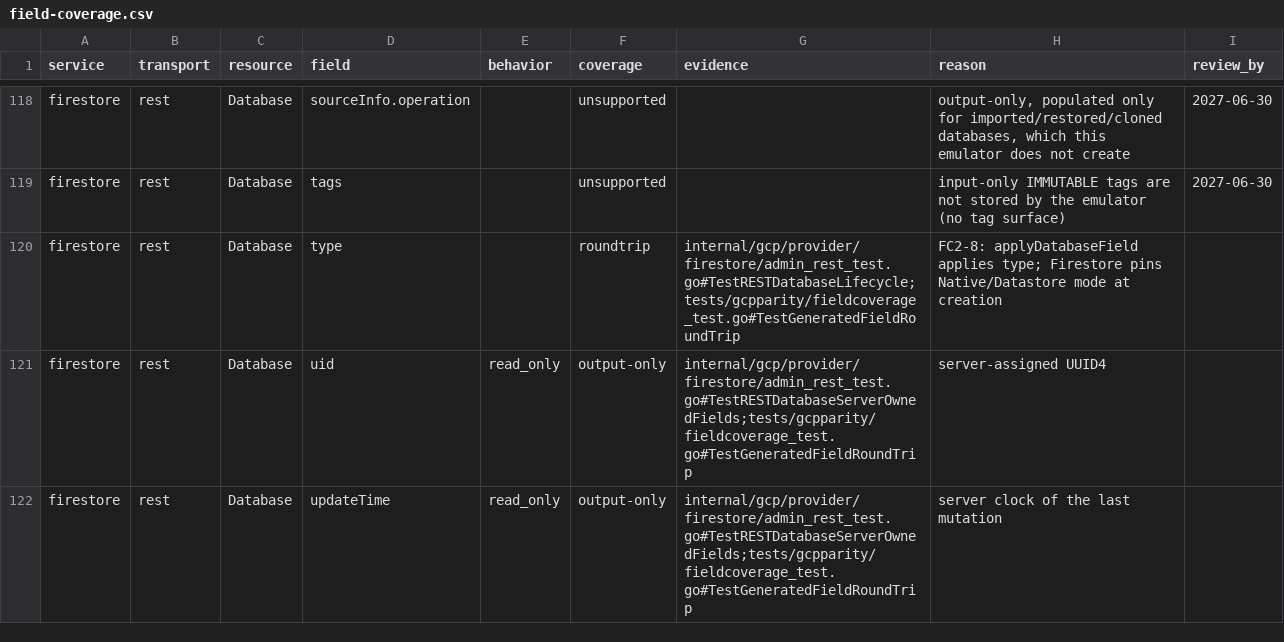
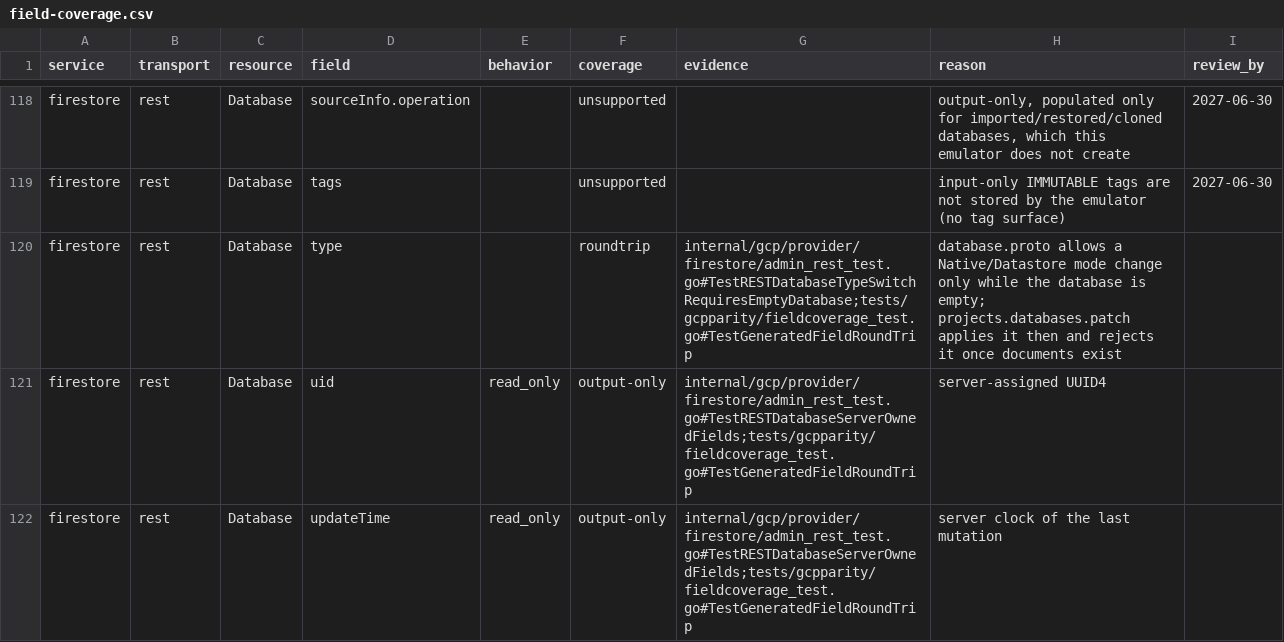
Before and after one commit to jaisrajms/jaiscloud, a CSV file: docs/fidelity/field-coverage.csv, drawn as a sheet; only a part is shown, gaps mark what is left out; the diff covers the shown part only.

Commit message:
fix(gcp): reject bucket relocation and guard firestore location/type changes (FC2-4, FC2-7, FC2-8)
Storage: Bucket.location is IMMUTABLE in storage.v2 ("attempting to update
this field after the bucket is created results in an error"). Both transports
now reject a differing location with INVALID_ARGUMENT/400 and leave the bucket
untouched; a resend of the stored location (case-insensitively, as GCS serves
it uppercase) is a no-op so a full-body PATCH keeps working. The rule lives in
one provider helper (CheckBucketLocationUpdate) so REST and gRPC cannot drift.

Firestore: Database.location_id is fixed at creation (Firestore documents that
a provisioned database's location cannot be changed), so a masked change is
INVALID_ARGUMENT/400 on the explicit path, an explicit '*' and an implied '*';
a resend is a no-op. Database.type is mutable only under the precondition
database.proto documents ("Mode changes are only allowed if the database is
empty"): the switch applies while the database holds no documents and is
rejected once it does. Emptiness is a new cheap FirestoreStore.HasDocuments
(memory + Postgres), not a full document listing.

Reclassify the storage location and firestore location field-coverage rows
roundtrip -> immutable with the new negative tests as evidence (type stays
roundtrip, now backed by the conditional test); regenerate the parity
scenarios, pin locationId in the parity database's base body, and document
the behaviour.

```diff
--- a/docs/fidelity/field-coverage.csv
+++ b/docs/fidelity/field-coverage.csv
@@ -119,3 +119,3 @@ firestore,rest,Database,sourceInfo.operation,,unsupported,,"output-only, populat
 firestore,rest,Database,tags,,unsupported,,input-only IMMUTABLE tags are not stored by the emulator (no tag surface),2027-06-30
-firestore,rest,Database,type,,roundtrip,internal/gcp/provider/firestore/admin_rest_test.go#TestRESTDatabaseLifecycle;tests/gcpparity/fieldcoverage_test.go#TestGeneratedFieldRoundTrip,FC2-8: applyDatabaseField applies type; Firestore pins Native/Datastore mode at creation,
+firestore,rest,Database,type,,roundtrip,internal/gcp/provider/firestore/admin_rest_test.go#TestRESTDatabaseTypeSwitchRequiresEmptyDatabase;tests/gcpparity/fieldcoverage_test.go#TestGeneratedFieldRoundTrip,database.proto allows a Native/Datastore mode change only while the database is empty; projects.databases.patch applies it then and rejects it once documents exist,
 firestore,rest,Database,uid,read_only,output-only,internal/gcp/provider/firestore/admin_rest_test.go#TestRESTDatabaseServerOwnedFields;tests/gcpparity/fieldcoverage_test.go#TestGeneratedFieldRoundTrip,server-assigned UUID4,
```
Also changed, not shown: 14 edited cells elsewhere in this file, 18 other files.
